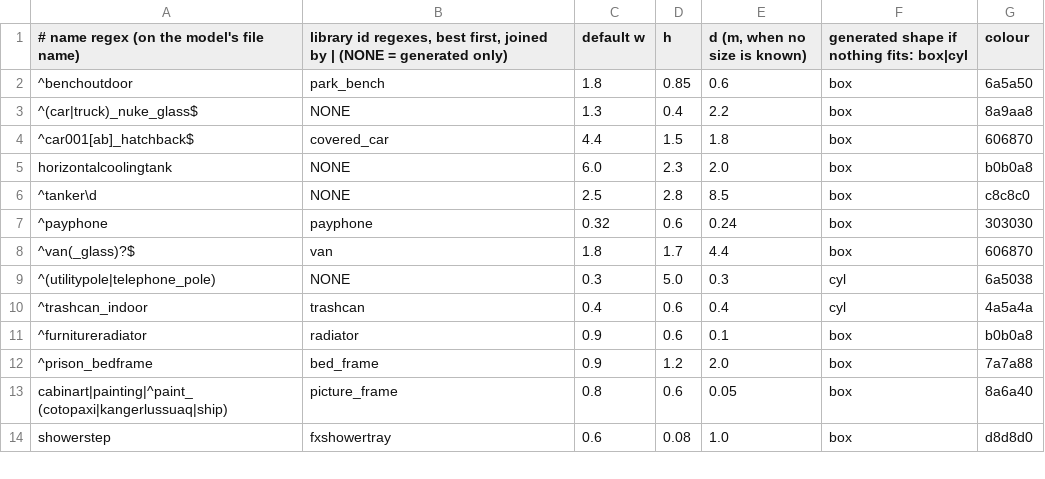
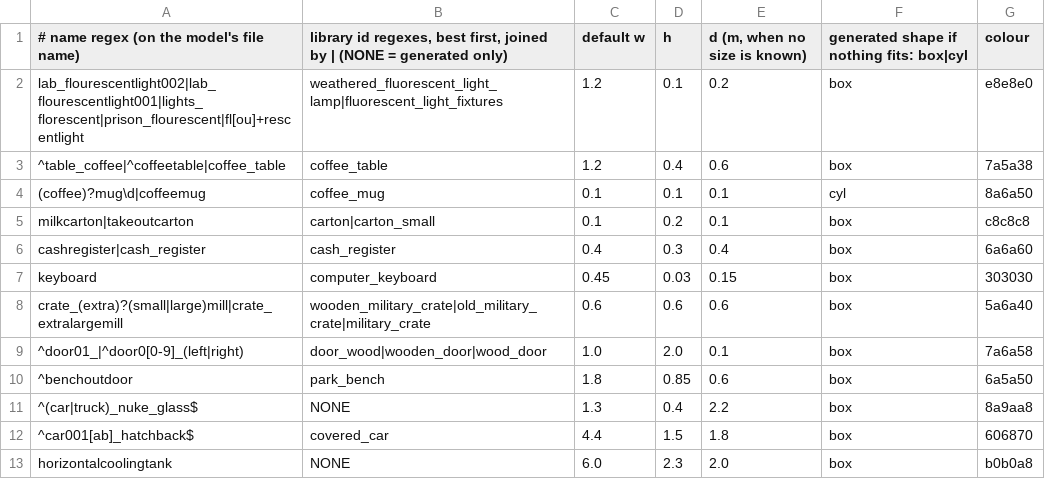
Before and after one commit to modcommunity/dot-map, a TSV file: tools/bsp/rules/models/categories.tsv, drawn as a sheet; only a part is shown; the shorter side is filled out with more unchanged rows; the diff names each change by its address in the sheet, - before the commit and + after, or states it on an @@ line.

```diff
--- a/tools/bsp/rules/models/categories.tsv
+++ b/tools/bsp/rules/models/categories.tsv
+row 2: lab_flourescentlight002|lab_flourescentlight001|lights_florescent|prison_flourescent|fl[ou]+rescentlight | weathered_fluorescent_light_lamp|fluorescent_light_fixtures | 1.2 | 0.1 | 0.2 | box | e8e8e0
+row 3: ^table_coffee|^coffeetable|coffee_table | coffee_table | 1.2 | 0.4 | 0.6 | box | 7a5a38
+row 4: (coffee)?mug\d|coffeemug | coffee_mug | 0.1 | 0.1 | 0.1 | cyl | 8a6a50
+row 5: milkcarton|takeoutcarton | carton|carton_small | 0.1 | 0.2 | 0.1 | box | c8c8c8
+row 6: cashregister|cash_register | cash_register | 0.4 | 0.3 | 0.4 | box | 6a6a60
+row 7: keyboard | computer_keyboard | 0.45 | 0.03 | 0.15 | box | 303030
+row 8: crate_(extra)?(small|large)mill|crate_extralargemill | wooden_military_crate|old_military_crate|military_crate | 0.6 | 0.6 | 0.6 | box | 5a6a40
+row 9: ^door01_|^door0[0-9]_(left|right) | door_wood|wooden_door|wood_door | 1.0 | 2.0 | 0.1 | box | 7a6a58
```
Also changed, not shown: tools/bsp/rules/models/picks.tsv, 1 other file.
